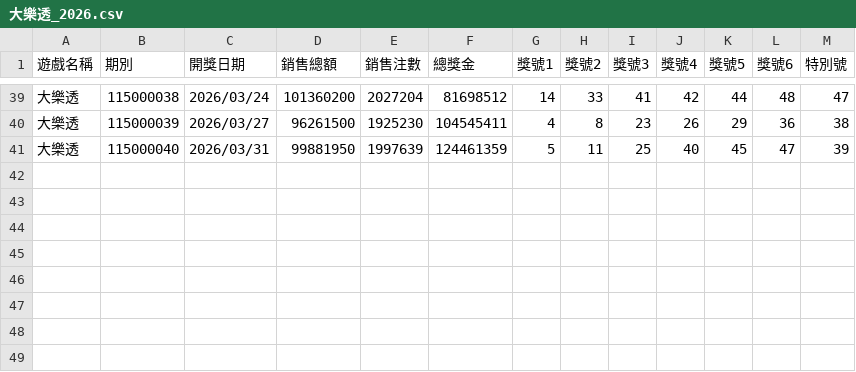
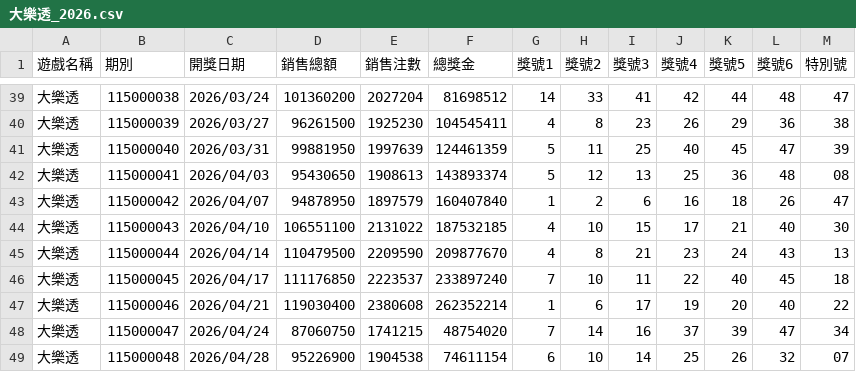
Before and after one commit to cyc6221/I-want-big-John, a CSV file: raw-data/lotto-result-downloads/2026/大樂透_2026.csv, drawn as a sheet; only a part is shown, gaps mark what is left out.

```diff
--- a/raw-data/lotto-result-downloads/2026/大樂透_2026.csv
+++ b/raw-data/lotto-result-downloads/2026/大樂透_2026.csv
@@ -41 +41,9 @@
 大樂透,115000040,2026/03/31,99881950,1997639,124461359,5,11,25,40,45,47,39
+大樂透,115000041,2026/04/03,95430650,1908613,143893374,5,12,13,25,36,48,08
+大樂透,115000042,2026/04/07,94878950,1897579,160407840,1,2,6,16,18,26,47
+大樂透,115000043,2026/04/10,106551100,2131022,187532185,4,10,15,17,21,40,30
+大樂透,115000044,2026/04/14,110479500,2209590,209877670,4,8,21,23,24,43,13
+大樂透,115000045,2026/04/17,111176850,2223537,233897240,7,10,11,22,40,45,18
+大樂透,115000046,2026/04/21,119030400,2380608,262352214,1,6,17,19,20,40,22
+大樂透,115000047,2026/04/24,87060750,1741215,48754020,7,14,16,37,39,47,34
+大樂透,115000048,2026/04/28,95226900,1904538,74611154,6,10,14,25,26,32,07
```
Also changed, not shown: raw-data/lotto-result-downloads/2026/39樂合彩_2026.csv, raw-data/lotto-result-downloads/2026/3星彩_2026.csv, 6 other files.
